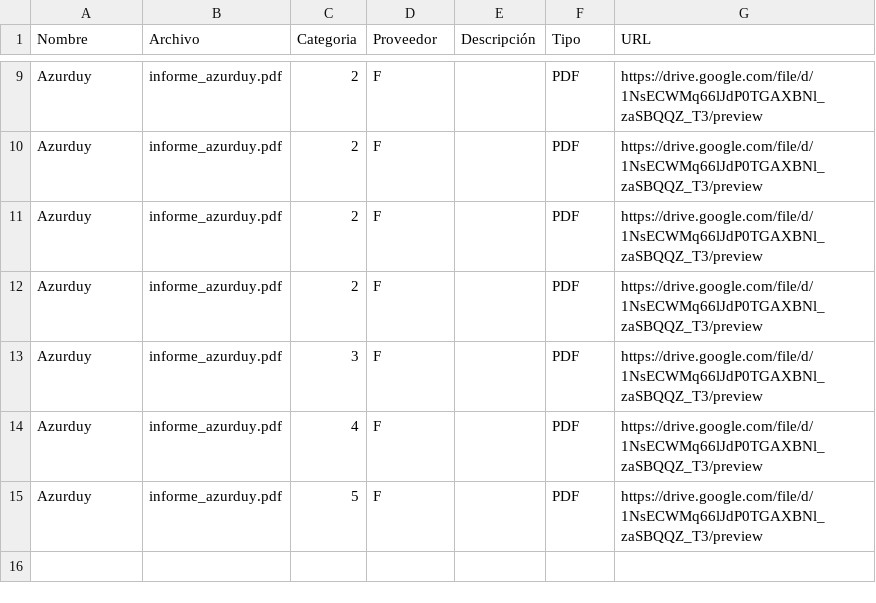
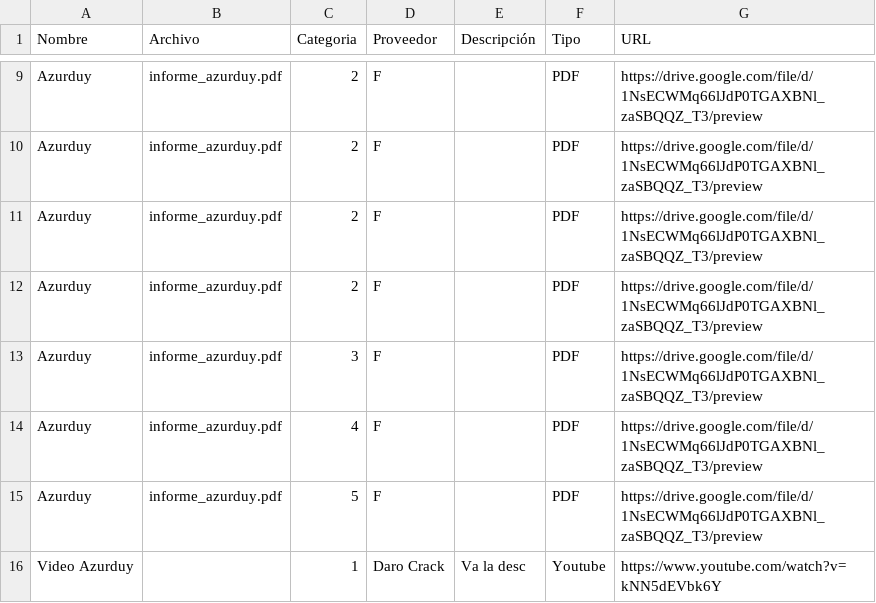
Before and after one commit to nachufuscoeidos/recursos_abrazo, a CSV file: recursero.csv, drawn as a sheet; only a part is shown, gaps mark what is left out; the diff names each change by its address in the sheet, - before the commit and + after, or states it on an @@ line.

Commit message:
Update recursero.csv

```diff
--- a/recursero.csv
+++ b/recursero.csv
+row 16: Video Azurduy |  | 1 | Daro Crack | Va la desc | Youtube | https://www.youtube.com/watch?v=kNN5dEVbk6Y
```
